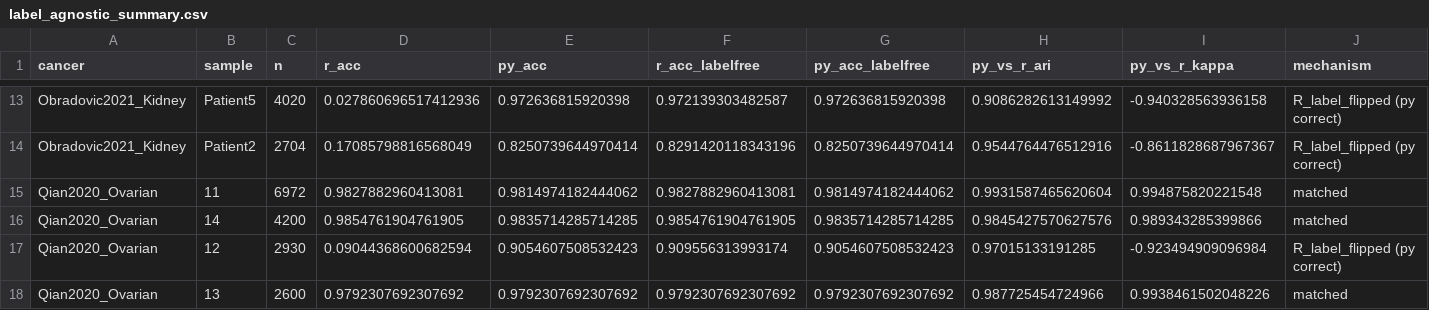
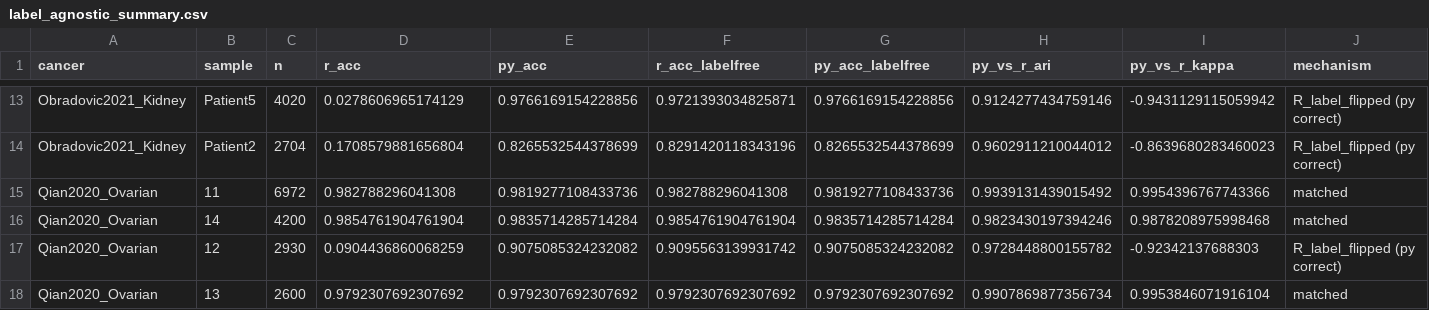
Before and after one commit to omicverse/py-CopyKAT, a CSV file: benchmarks/full/label_agnostic_summary.csv, drawn as a sheet; only a part is shown, gaps mark what is left out; the diff covers the shown part only; the diff names each change by its address in the sheet, - before the commit and + after, or states it on an @@ line.

```diff
--- a/benchmarks/full/label_agnostic_summary.csv
+++ b/benchmarks/full/label_agnostic_summary.csv
-D13 (r_acc): 0.027860696517412936
+D13 (r_acc): 0.0278606965174129
-E13 (py_acc): 0.972636815920398
+E13 (py_acc): 0.9766169154228856
-F13 (r_acc_labelfree): 0.972139303482587
+F13 (r_acc_labelfree): 0.9721393034825871
-G13 (py_acc_labelfree): 0.972636815920398
+G13 (py_acc_labelfree): 0.9766169154228856
-H13 (py_vs_r_ari): 0.9086282613149992
+H13 (py_vs_r_ari): 0.9124277434759146
-I13 (py_vs_r_kappa): -0.940328563936158
+I13 (py_vs_r_kappa): -0.9431129115059942
-D14 (r_acc): 0.17085798816568049
+D14 (r_acc): 0.1708579881656804
-E14 (py_acc): 0.8250739644970414
+E14 (py_acc): 0.8265532544378699
-G14 (py_acc_labelfree): 0.8250739644970414
+G14 (py_acc_labelfree): 0.8265532544378699
-H14 (py_vs_r_ari): 0.9544764476512916
+H14 (py_vs_r_ari): 0.9602911210044012
-I14 (py_vs_r_kappa): -0.8611828687967367
+I14 (py_vs_r_kappa): -0.8639680283460023
-D15 (r_acc): 0.9827882960413081
+D15 (r_acc): 0.982788296041308
-E15 (py_acc): 0.9814974182444062
+E15 (py_acc): 0.9819277108433736
-F15 (r_acc_labelfree): 0.9827882960413081
+F15 (r_acc_labelfree): 0.982788296041308
-G15 (py_acc_labelfree): 0.9814974182444062
+G15 (py_acc_labelfree): 0.9819277108433736
-H15 (py_vs_r_ari): 0.9931587465620604
+H15 (py_vs_r_ari): 0.9939131439015492
-I15 (py_vs_r_kappa): 0.994875820221548
+I15 (py_vs_r_kappa): 0.9954396767743366
-D16 (r_acc): 0.9854761904761905
+D16 (r_acc): 0.9854761904761904
-E16 (py_acc): 0.9835714285714285
+E16 (py_acc): 0.9835714285714284
-F16 (r_acc_labelfree): 0.9854761904761905
+F16 (r_acc_labelfree): 0.9854761904761904
-G16 (py_acc_labelfree): 0.9835714285714285
+G16 (py_acc_labelfree): 0.9835714285714284
-H16 (py_vs_r_ari): 0.9845427570627576
+H16 (py_vs_r_ari): 0.9823430197394246
-I16 (py_vs_r_kappa): 0.989343285399866
+I16 (py_vs_r_kappa): 0.9878208975998468
-D17 (r_acc): 0.09044368600682594
+D17 (r_acc): 0.0904436860068259
-E17 (py_acc): 0.9054607508532423
+E17 (py_acc): 0.9075085324232082
-F17 (r_acc_labelfree): 0.909556313993174
+F17 (r_acc_labelfree): 0.9095563139931742
-G17 (py_acc_labelfree): 0.9054607508532423
+G17 (py_acc_labelfree): 0.9075085324232082
-H17 (py_vs_r_ari): 0.97015133191285
+H17 (py_vs_r_ari): 0.9728448800155782
-I17 (py_vs_r_kappa): -0.923494909096984
+I17 (py_vs_r_kappa): -0.92342137688303
-H18 (py_vs_r_ari): 0.987725454724966
+H18 (py_vs_r_ari): 0.9907869877356734
-I18 (py_vs_r_kappa): 0.9938461502048226
+I18 (py_vs_r_kappa): 0.9953846071916104
```
Also changed, not shown: 31 edited cells elsewhere in this file, benchmarks/full/overview.cancer_summary.csv, benchmarks/full/py_vs_r_summary.csv, 8 other files.
